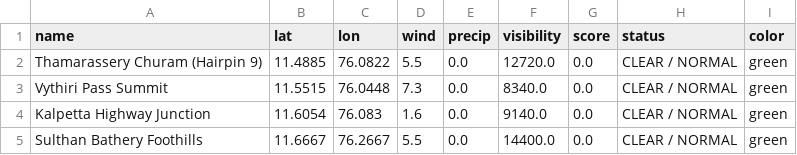
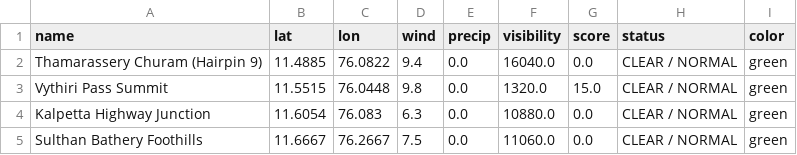
Before and after one commit to hridhikrishna/Supply-Chain-Environmental-Friction, a CSV file: logistics_friction_log.csv, drawn as a sheet.

```diff
--- a/logistics_friction_log.csv
+++ b/logistics_friction_log.csv
@@ -1,5 +1,5 @@
 name,lat,lon,wind,precip,visibility,score,status,color
-Thamarassery Churam (Hairpin 9),11.4885,76.0822,5.5,0.0,12720.0,0.0,CLEAR / NORMAL,green
-Vythiri Pass Summit,11.5515,76.0448,7.3,0.0,8340.0,0.0,CLEAR / NORMAL,green
-Kalpetta Highway Junction,11.6054,76.083,1.6,0.0,9140.0,0.0,CLEAR / NORMAL,green
-Sulthan Bathery Foothills,11.6667,76.2667,5.5,0.0,14400.0,0.0,CLEAR / NORMAL,green
+Thamarassery Churam (Hairpin 9),11.4885,76.0822,9.4,0.0,16040.0,0.0,CLEAR / NORMAL,green
+Vythiri Pass Summit,11.5515,76.0448,9.8,0.0,1320.0,15.0,CLEAR / NORMAL,green
+Kalpetta Highway Junction,11.6054,76.083,6.3,0.0,10880.0,0.0,CLEAR / NORMAL,green
+Sulthan Bathery Foothills,11.6667,76.2667,7.5,0.0,11060.0,0.0,CLEAR / NORMAL,green
```
Also changed, not shown: 1 other file.
